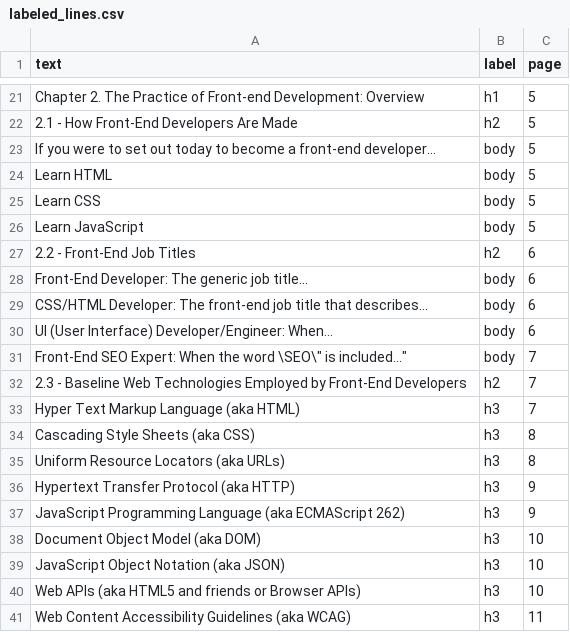
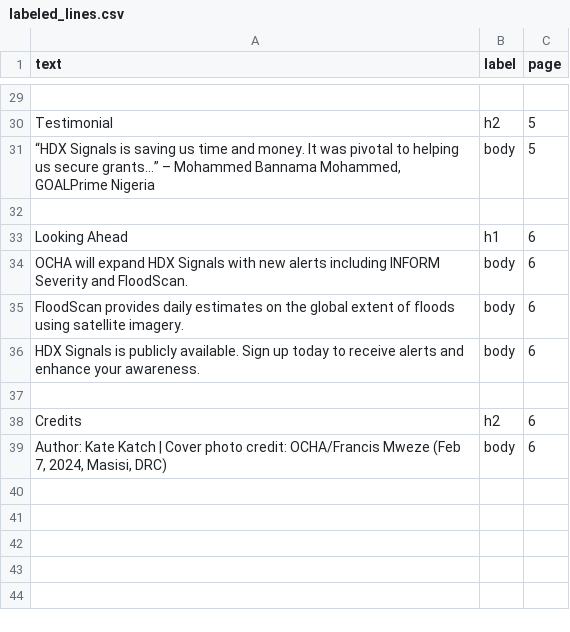
Before and after one commit to Siddharthcoding/Team_CODDIIII_1A_Repo, a CSV file: dataset/labeled_lines.csv, drawn as a sheet; only a part is shown, gaps mark what is left out; the diff covers the shown part only.

Commit message:
model trained for efficiency

```diff
--- a/dataset/labeled_lines.csv
+++ b/dataset/labeled_lines.csv
@@ -21,21 +29,11 @@ text,label,page
-"Chapter 2. The Practice of Front-end Development: Overview",h1,5
-"2.1 - How Front-End Developers Are Made",h2,5
-"If you were to set out today to become a front-end developer...",body,5
-"Learn HTML",body,5
-"Learn CSS",body,5
-"Learn JavaScript",body,5
-"2.2 - Front-End Job Titles",h2,6
-"Front-End Developer: The generic job title...",body,6
-"CSS/HTML Developer: The front-end job title that describes...",body,6
-"UI (User Interface) Developer/Engineer: When...",body,6
-"Front-End SEO Expert: When the word \"SEO\" is included...",body,7
-"2.3 - Baseline Web Technologies Employed by Front-End Developers",h2,7
-"Hyper Text Markup Language (aka HTML)",h3,7
-"Cascading Style Sheets (aka CSS)",h3,8
-"Uniform Resource Locators (aka URLs)",h3,8
-"Hypertext Transfer Protocol (aka HTTP)",h3,9
-"JavaScript Programming Language (aka ECMAScript 262)",h3,9
-"Document Object Model (aka DOM)",h3,10
-"JavaScript Object Notation (aka JSON)",h3,10
-"Web APIs (aka HTML5 and friends or Browser APIs)",h3,10
-"Web Content Accessibility Guidelines (aka WCAG)",h3,11
+
+"Testimonial",h2,5
+"“HDX Signals is saving us time and money. It was pivotal to helping us secure grants...” – Mohammed Bannama Mohammed, GOALPrime Nigeria",body,5
+
+"Looking Ahead",h1,6
+"OCHA will expand HDX Signals with new alerts including INFORM Severity and FloodScan.",body,6
+"FloodScan provides daily estimates on the global extent of floods using satellite imagery.",body,6
+"HDX Signals is publicly available. Sign up today to receive alerts and enhance your awareness.",body,6
+
+"Credits",h2,6
+"Author: Kate Katch | Cover photo credit: OCHA/Francis Mweze (Feb 7, 2024, Masisi, DRC)",body,6
```
Also changed, not shown: 10 added rows, 2 removed rows and 21 edited cells elsewhere in this file, 25 other files.
